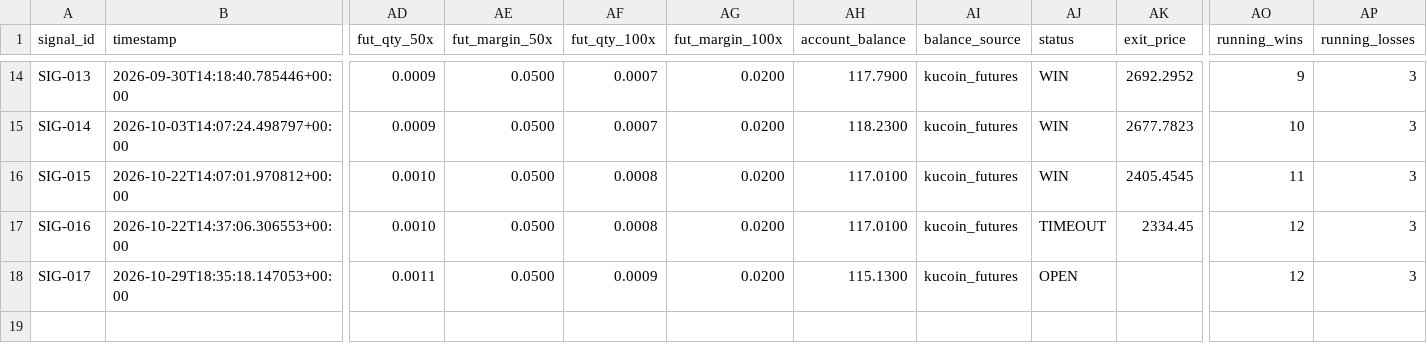
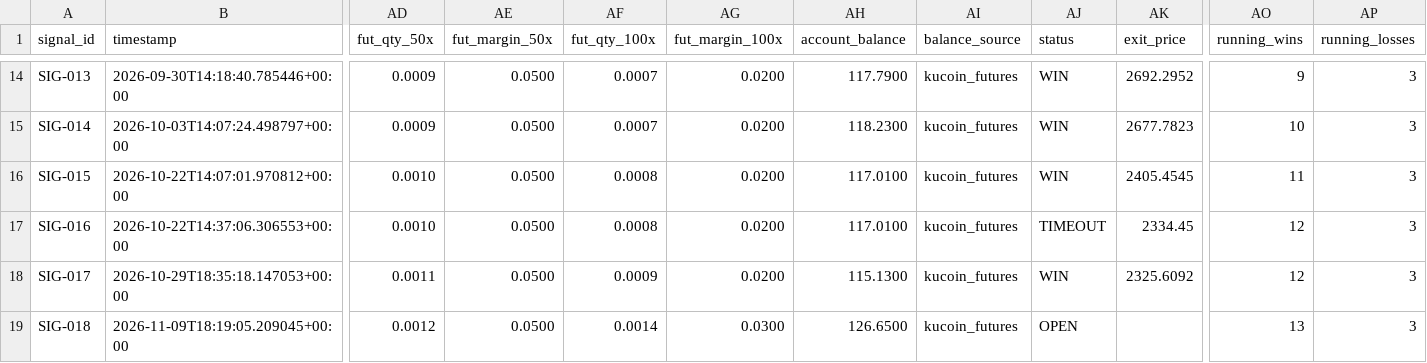
Before and after one commit to rizwans95/Claude-trading-agent, a CSV file: eth_trade_log.csv, drawn as a sheet; only a part is shown, gaps mark what is left out; rows hold the shown columns only; the diff names each change by its address in the sheet, - before the commit and + after, or states it on an @@ line.

Commit message:
Signal monitor update: 1 new, 0 resolved

```diff
--- a/eth_trade_log.csv
+++ b/eth_trade_log.csv
-AJ18 (status): OPEN
+AJ18 (status): WIN
-AK18 (exit_price): (empty)
+AK18 (exit_price): 2325.6092
+row 19: SIG-018 | 2026-11-09T18:19:05.209045+00:00 | 0.0012 | 0.0500 | 0.0014 | 0.0300 | 126.6500 | kucoin_futures | OPEN |  | 13 | 3
```
